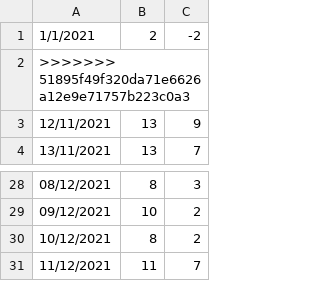
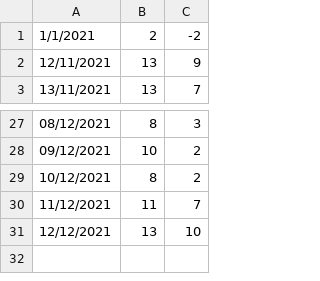
Before and after one commit to vonald/weather, a CSV file: vis/tempLast30.csv, drawn as a sheet; only a part is shown, gaps mark what is left out.

```diff
--- a/vis/tempLast30.csv
+++ b/vis/tempLast30.csv
@@ -1,3 +1,2 @@
 1/1/2021, 2, -2
->>>>>>> 51895f49f320da71e6626a12e9e71757b223c0a3,,
 12/11/2021,13,9
@@ -31 +30,2 @@
 11/12/2021,11,7
+12/12/2021,13,10
```
Also changed, not shown: vis/last30.csv, 3 other files.
